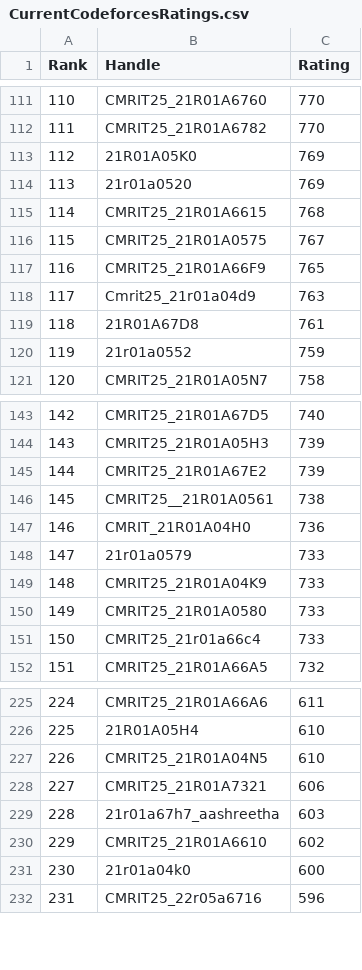
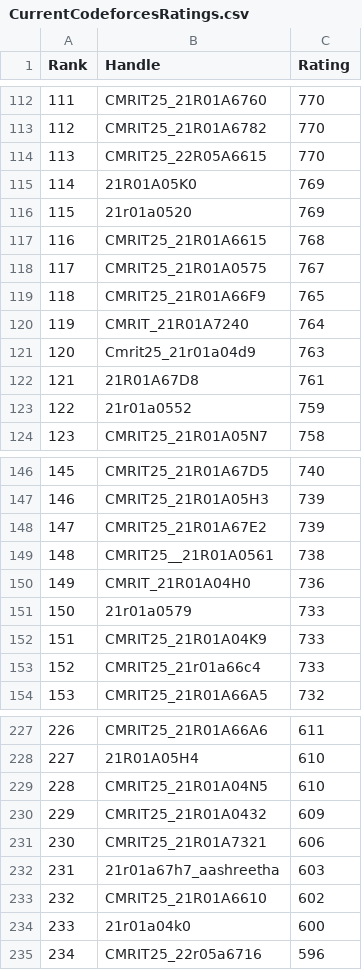
Before and after one commit to gabyah92/CodeforcesRankingGUI, a CSV file: Leaderboards/CurrentCodeforcesRatings.csv, drawn as a sheet; only a part is shown, gaps mark what is left out; removed rows and columns are numbered as before the commit, all else as after; the diff covers the shown part only; the diff names each change by its address in the sheet, - before the commit and + after, or states it on an @@ line.

```diff
--- a/Leaderboards/CurrentCodeforcesRatings.csv
+++ b/Leaderboards/CurrentCodeforcesRatings.csv
@@ column A (Rank) renumbered from row 5 down @@
+row 114: 113 | CMRIT25_22R05A6615 | 770
+row 120: 119 | CMRIT_21R01A7240 | 764
-row 150: 149 | CMRIT25_21R01A0580 | 733
+row 230: 229 | CMRIT25_21R01A0432 | 609
```
Also changed, not shown: 5 added rows and 4 removed rows elsewhere in this file.
